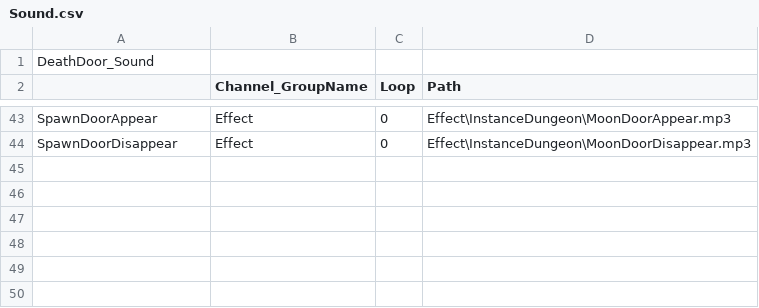
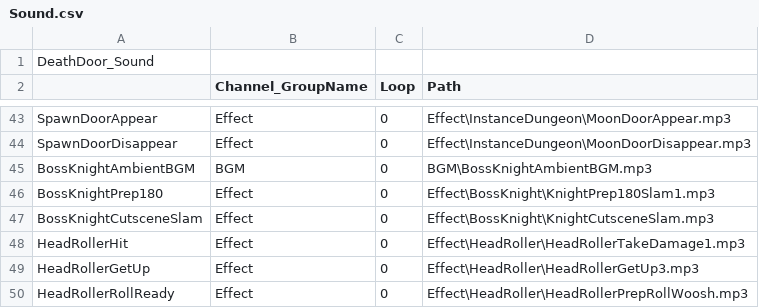
Before and after one commit to KimNamWook316/DX113D_LOL, a CSV file: Editor/Bin/Excel/Sound.csv, drawn as a sheet; only a part is shown, gaps mark what is left out; the diff names each change by its address in the sheet, - before the commit and + after, or states it on an @@ line.

Commit message:
Add Sound

```diff
--- a/Editor/Bin/Excel/Sound.csv
+++ b/Editor/Bin/Excel/Sound.csv
+row 45: BossKnightAmbientBGM | BGM | 0 | BGM\BossKnightAmbientBGM.mp3
+row 46: BossKnightPrep180 | Effect | 0 | Effect\BossKnight\KnightPrep180Slam1.mp3
+row 47: BossKnightCutsceneSlam | Effect | 0 | Effect\BossKnight\KnightCutsceneSlam.mp3
+row 48: HeadRollerHit | Effect | 0 | Effect\HeadRoller\HeadRollerTakeDamage1.mp3
+row 49: HeadRollerGetUp | Effect | 0 | Effect\HeadRoller\HeadRollerGetUp3.mp3
+row 50: HeadRollerRollReady | Effect | 0 | Effect\HeadRoller\HeadRollerPrepRollWoosh.mp3
```
Also changed, not shown: 15 other files.
